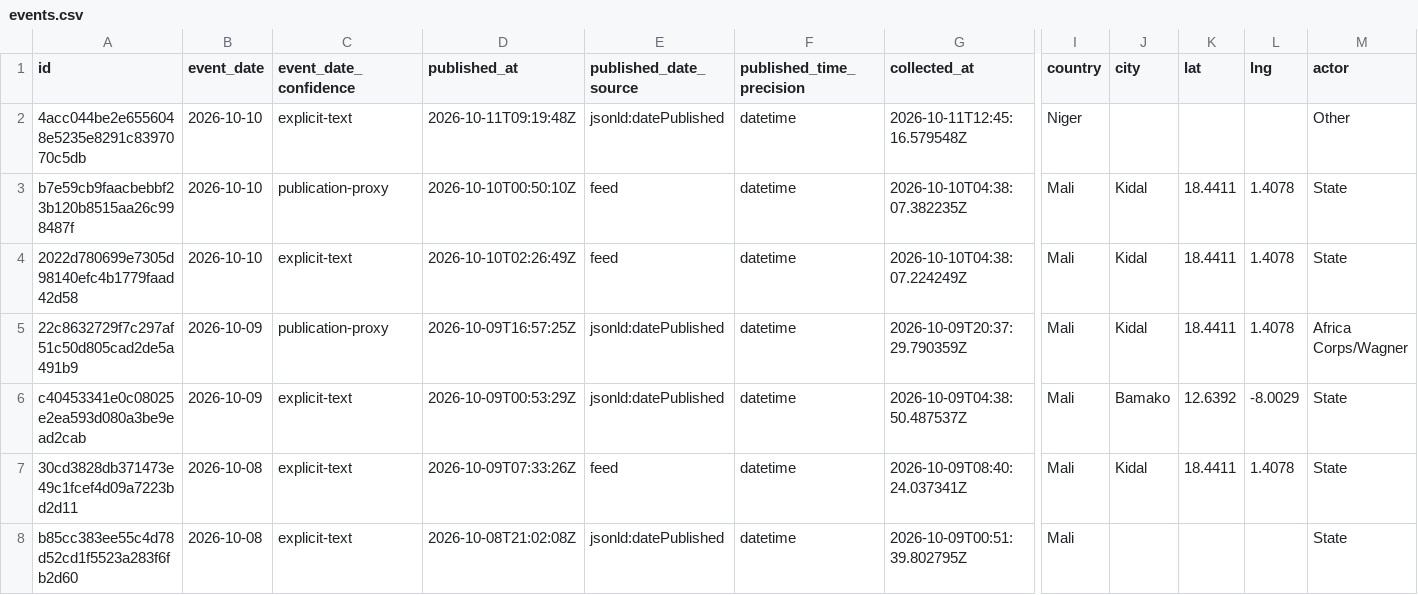
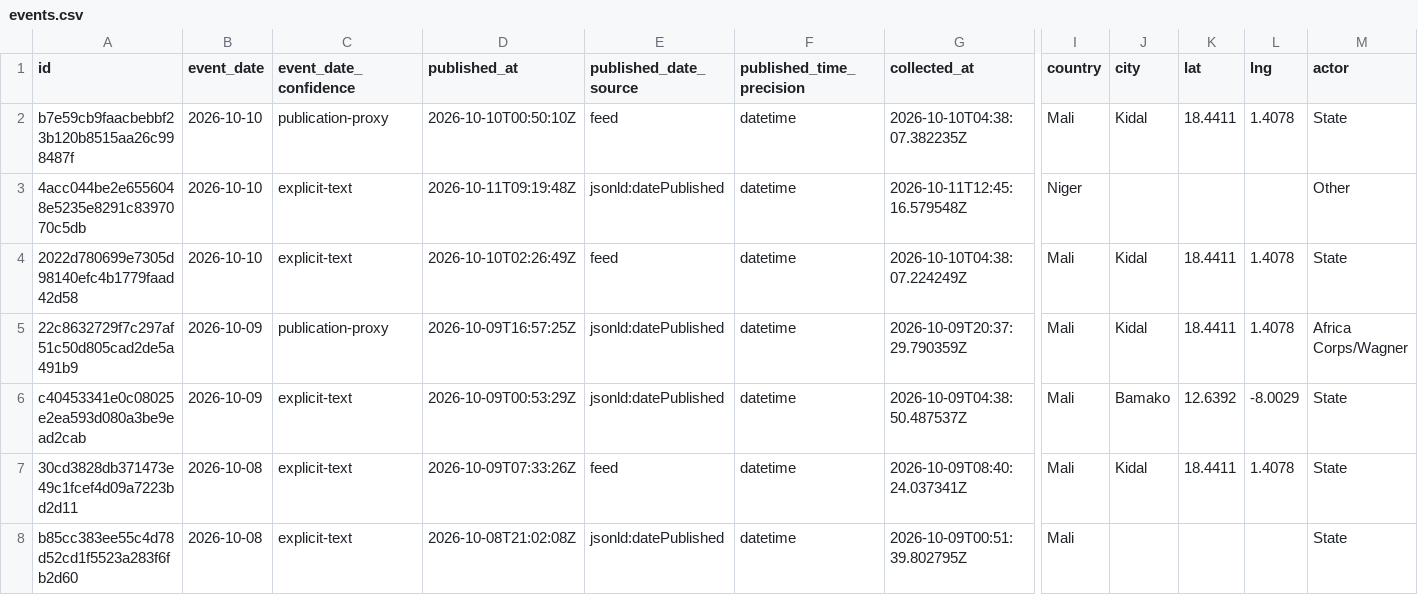
Before and after one commit to mosescosta33/sahel-data-collection, a CSV file: data/events.csv, drawn as a sheet; only a part is shown, gaps mark what is left out; removed rows and columns are numbered as before the commit, all else as after; rows hold the shown columns only; the diff names each change by its address in the sheet, - before the commit and + after, or states it on an @@ line.

```diff
--- a/data/events.csv
+++ b/data/events.csv
+row 2: b7e59cb9faacbebbf23b120b8515aa26c998487f | 2026-10-10 | publication-proxy | 2026-10-10T00:50:10Z | feed | datetime | 2026-10-10T04:38:07.382235Z | Mali | Kidal | 18.4411 | 1.4078 | State
-row 3: b7e59cb9faacbebbf23b120b8515aa26c998487f | 2026-10-10 | publication-proxy | 2026-10-10T00:50:10Z | feed | datetime | 2026-10-10T04:38:07.382235Z | Mali | Kidal | 18.4411 | 1.4078 | State
```
Also changed, not shown: 18 other files.
